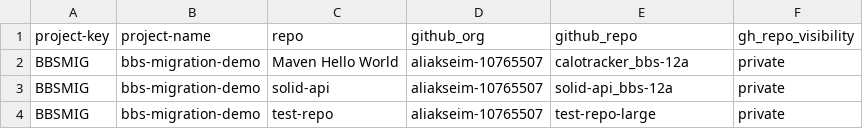
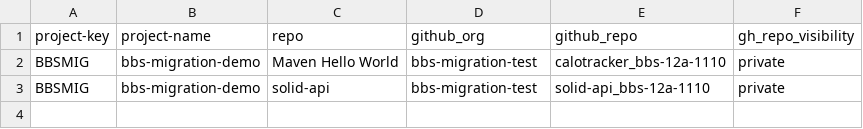
Before and after one commit to migration-1187/bbs2gh-migration-nov10, a CSV file: scripts/repos.csv, drawn as a sheet.

Commit message:
Update repos.csv

```diff
--- a/scripts/repos.csv
+++ b/scripts/repos.csv
@@ -1,4 +1,3 @@
 project-key,project-name,repo,github_org,github_repo,gh_repo_visibility
-BBSMIG,bbs-migration-demo,Maven Hello World,aliakseim-10765507,calotracker_bbs-12a,private
-BBSMIG,bbs-migration-demo,solid-api,aliakseim-10765507,solid-api_bbs-12a,private
-BBSMIG,bbs-migration-demo,test-repo,aliakseim-10765507,test-repo-large,private
+BBSMIG,bbs-migration-demo,Maven Hello World,bbs-migration-test,calotracker_bbs-12a-1110,private
+BBSMIG,bbs-migration-demo,solid-api,bbs-migration-test,solid-api_bbs-12a-1110,private
```
